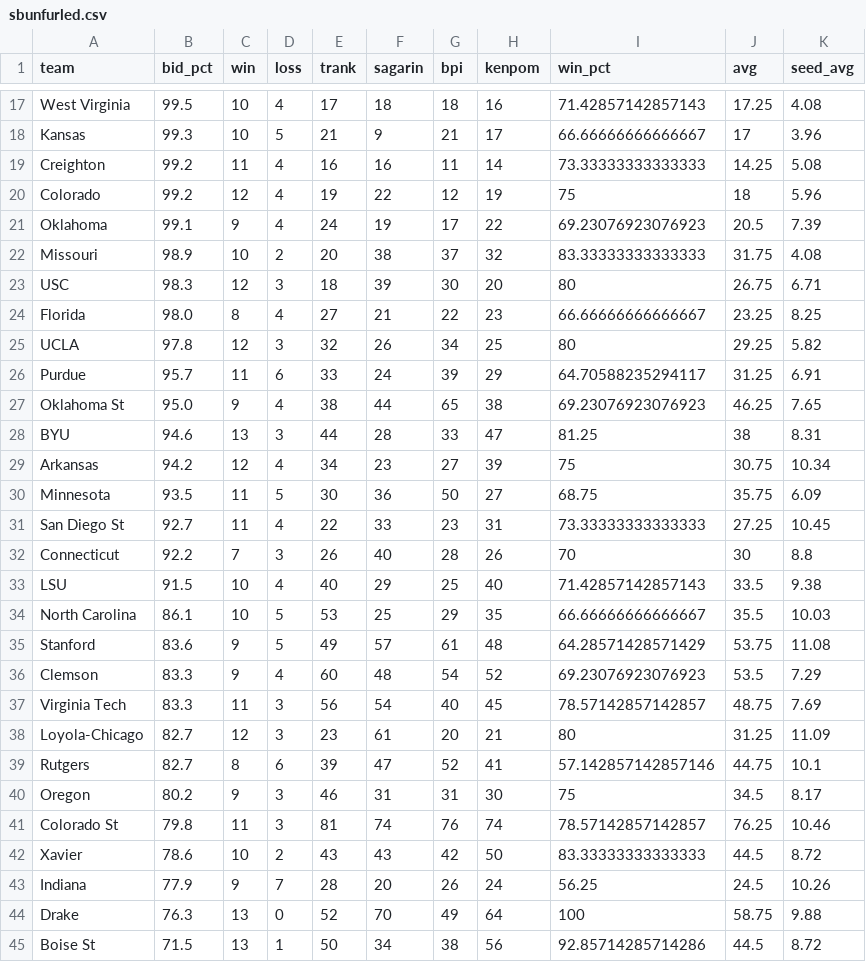
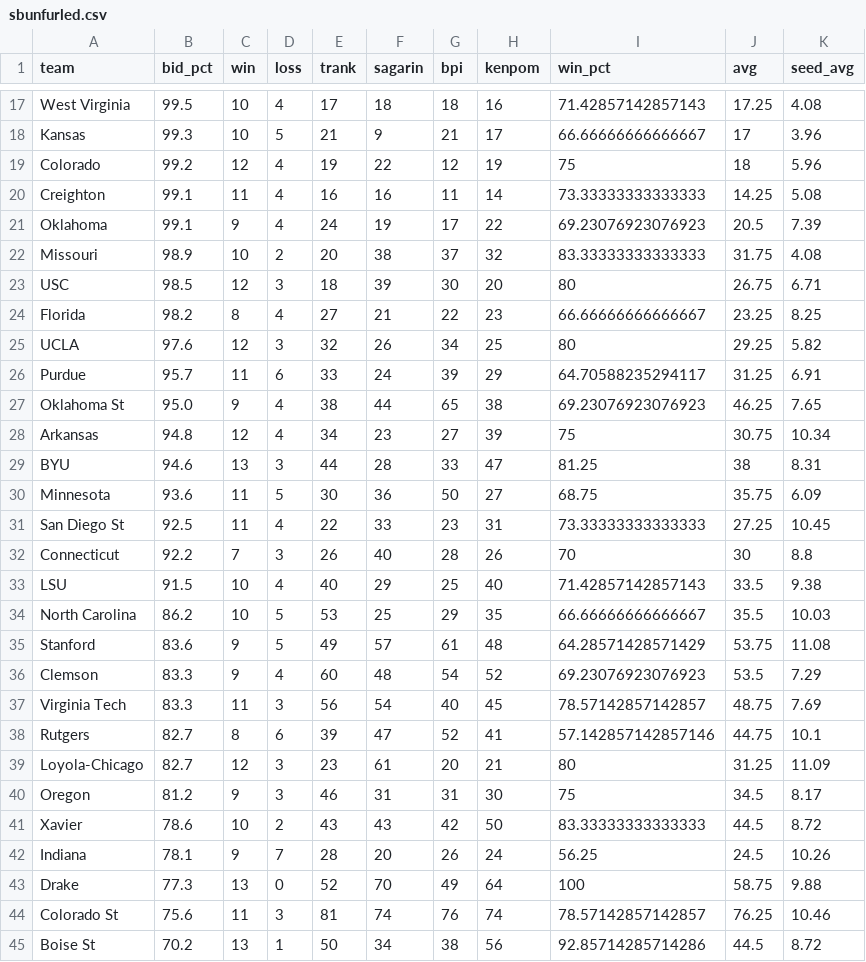
Before and after one commit to lbenz730/NCAA_Hoops, a CSV file: sbunfurled.csv, drawn as a sheet; only a part is shown, gaps mark what is left out; the diff covers the shown part only.

Commit message:
System Update 2021-01-29

```diff
--- a/sbunfurled.csv
+++ b/sbunfurled.csv
@@ -18,18 +18,18 @@ West Virginia,99.5,10,4,17,18,18,16,71.42857142857143,17.25,4.08
 Kansas,99.3,10,5,21,9,21,17,66.66666666666667,17,3.96
-Creighton,99.2,11,4,16,16,11,14,73.33333333333333,14.25,5.08
 Colorado,99.2,12,4,19,22,12,19,75,18,5.96
+Creighton,99.1,11,4,16,16,11,14,73.33333333333333,14.25,5.08
 Oklahoma,99.1,9,4,24,19,17,22,69.23076923076923,20.5,7.39
 Missouri,98.9,10,2,20,38,37,32,83.33333333333333,31.75,4.08
-USC,98.3,12,3,18,39,30,20,80,26.75,6.71
-Florida,98.0,8,4,27,21,22,23,66.66666666666667,23.25,8.25
-UCLA,97.8,12,3,32,26,34,25,80,29.25,5.82
+USC,98.5,12,3,18,39,30,20,80,26.75,6.71
+Florida,98.2,8,4,27,21,22,23,66.66666666666667,23.25,8.25
+UCLA,97.6,12,3,32,26,34,25,80,29.25,5.82
 Purdue,95.7,11,6,33,24,39,29,64.70588235294117,31.25,6.91
 Oklahoma St,95.0,9,4,38,44,65,38,69.23076923076923,46.25,7.65
+Arkansas,94.8,12,4,34,23,27,39,75,30.75,10.34
 BYU,94.6,13,3,44,28,33,47,81.25,38,8.31
-Arkansas,94.2,12,4,34,23,27,39,75,30.75,10.34
-Minnesota,93.5,11,5,30,36,50,27,68.75,35.75,6.09
-San Diego St,92.7,11,4,22,33,23,31,73.33333333333333,27.25,10.45
+Minnesota,93.6,11,5,30,36,50,27,68.75,35.75,6.09
+San Diego St,92.5,11,4,22,33,23,31,73.33333333333333,27.25,10.45
 Connecticut,92.2,7,3,26,40,28,26,70,30,8.8
 LSU,91.5,10,4,40,29,25,40,71.42857142857143,33.5,9.38
-North Carolina,86.1,10,5,53,25,29,35,66.66666666666667,35.5,10.03
+North Carolina,86.2,10,5,53,25,29,35,66.66666666666667,35.5,10.03
 Stanford,83.6,9,5,49,57,61,48,64.28571428571429,53.75,11.08
@@ -37,9 +37,9 @@ Clemson,83.3,9,4,60,48,54,52,69.23076923076923,53.5,7.29
 Virginia Tech,83.3,11,3,56,54,40,45,78.57142857142857,48.75,7.69
+Rutgers,82.7,8,6,39,47,52,41,57.142857142857146,44.75,10.1
 Loyola-Chicago,82.7,12,3,23,61,20,21,80,31.25,11.09
-Rutgers,82.7,8,6,39,47,52,41,57.142857142857146,44.75,10.1
-Oregon,80.2,9,3,46,31,31,30,75,34.5,8.17
-Colorado St,79.8,11,3,81,74,76,74,78.57142857142857,76.25,10.46
+Oregon,81.2,9,3,46,31,31,30,75,34.5,8.17
 Xavier,78.6,10,2,43,43,42,50,83.33333333333333,44.5,8.72
-Indiana,77.9,9,7,28,20,26,24,56.25,24.5,10.26
-Drake,76.3,13,0,52,70,49,64,100,58.75,9.88
-Boise St,71.5,13,1,50,34,38,56,92.85714285714286,44.5,8.72
+Indiana,78.1,9,7,28,20,26,24,56.25,24.5,10.26
+Drake,77.3,13,0,52,70,49,64,100,58.75,9.88
+Colorado St,75.6,11,3,81,74,76,74,78.57142857142857,76.25,10.46
+Boise St,70.2,13,1,50,34,38,56,92.85714285714286,44.5,8.72
```
Also changed, not shown: 1 moved row and 7 edited cells elsewhere in this file.
